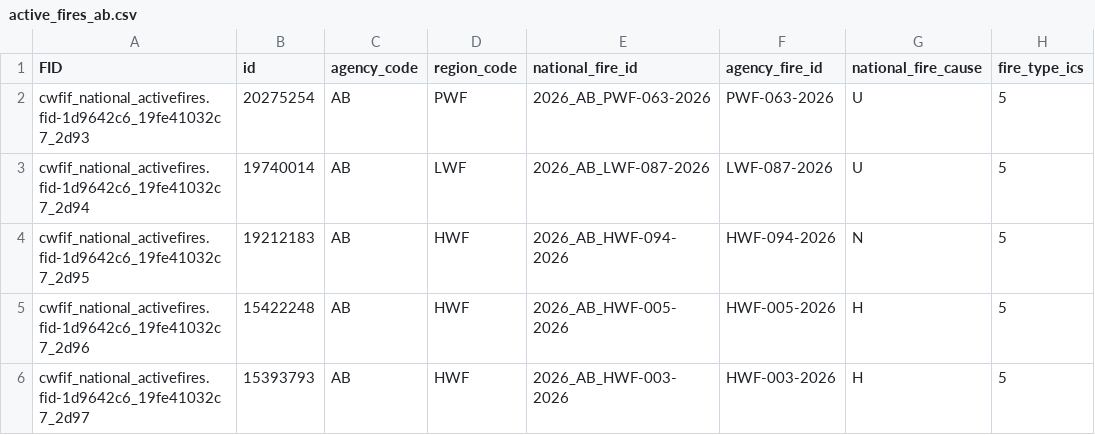
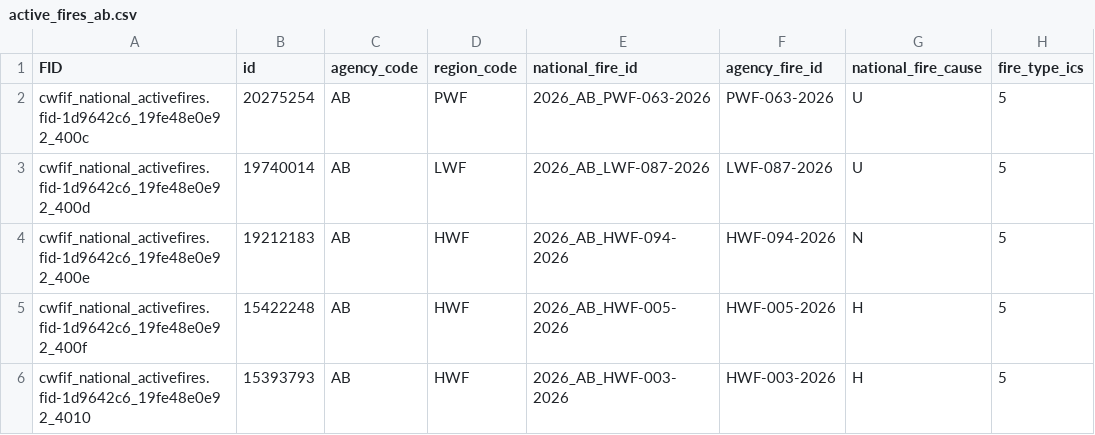
Before and after one commit to jagius/cda-air-quality-compiler, a CSV file: docs/active_fires_ab.csv, drawn as a sheet; only a part is shown; the diff names each change by its address in the sheet, - before the commit and + after, or states it on an @@ line.

```diff
--- a/docs/active_fires_ab.csv
+++ b/docs/active_fires_ab.csv
-A2 (FID): cwfif_national_activefires.fid-1d9642c6_19fe41032c7_2d93
+A2 (FID): cwfif_national_activefires.fid-1d9642c6_19fe48e0e92_400c
-A3 (FID): cwfif_national_activefires.fid-1d9642c6_19fe41032c7_2d94
+A3 (FID): cwfif_national_activefires.fid-1d9642c6_19fe48e0e92_400d
-A4 (FID): cwfif_national_activefires.fid-1d9642c6_19fe41032c7_2d95
+A4 (FID): cwfif_national_activefires.fid-1d9642c6_19fe48e0e92_400e
-A5 (FID): cwfif_national_activefires.fid-1d9642c6_19fe41032c7_2d96
+A5 (FID): cwfif_national_activefires.fid-1d9642c6_19fe48e0e92_400f
-A6 (FID): cwfif_national_activefires.fid-1d9642c6_19fe41032c7_2d97
+A6 (FID): cwfif_national_activefires.fid-1d9642c6_19fe48e0e92_4010
```
Also changed, not shown: docs/active_fires.csv, docs/active_fires_bc.csv, 8 other files.
